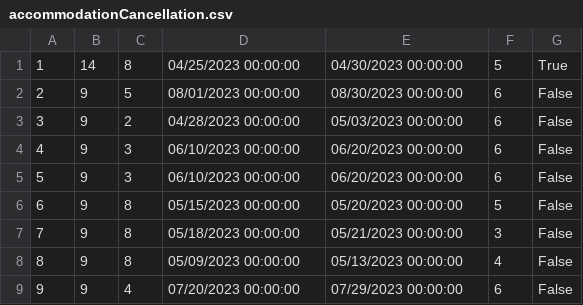
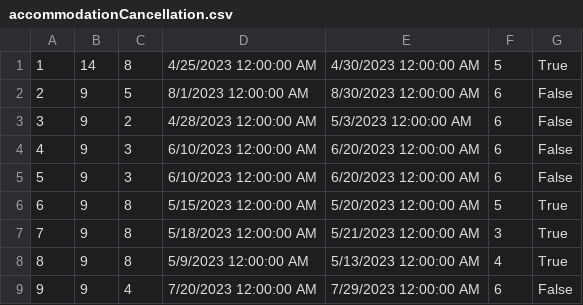
Before and after one commit to dokma11/SIMS-Project-Group-4-Team-B, a CSV file: Sims2023/Sims2023/Resources/Data/accommodationCancellation.csv, drawn as a sheet.

```diff
--- a/Sims2023/Sims2023/Resources/Data/accommodationCancellation.csv
+++ b/Sims2023/Sims2023/Resources/Data/accommodationCancellation.csv
@@ -1,9 +1,9 @@
-1|14|8|04/25/2023 00:00:00|04/30/2023 00:00:00|5|True
-2|9|5|08/01/2023 00:00:00|08/30/2023 00:00:00|6|False
-3|9|2|04/28/2023 00:00:00|05/03/2023 00:00:00|6|False
-4|9|3|06/10/2023 00:00:00|06/20/2023 00:00:00|6|False
-5|9|3|06/10/2023 00:00:00|06/20/2023 00:00:00|6|False
-6|9|8|05/15/2023 00:00:00|05/20/2023 00:00:00|5|False
-7|9|8|05/18/2023 00:00:00|05/21/2023 00:00:00|3|False
-8|9|8|05/09/2023 00:00:00|05/13/2023 00:00:00|4|False
-9|9|4|07/20/2023 00:00:00|07/29/2023 00:00:00|6|False
+1|14|8|4/25/2023 12:00:00 AM|4/30/2023 12:00:00 AM|5|True
+2|9|5|8/1/2023 12:00:00 AM|8/30/2023 12:00:00 AM|6|False
+3|9|2|4/28/2023 12:00:00 AM|5/3/2023 12:00:00 AM|6|False
+4|9|3|6/10/2023 12:00:00 AM|6/20/2023 12:00:00 AM|6|False
+5|9|3|6/10/2023 12:00:00 AM|6/20/2023 12:00:00 AM|6|False
+6|9|8|5/15/2023 12:00:00 AM|5/20/2023 12:00:00 AM|5|True
+7|9|8|5/18/2023 12:00:00 AM|5/21/2023 12:00:00 AM|3|True
+8|9|8|5/9/2023 12:00:00 AM|5/13/2023 12:00:00 AM|4|True
+9|9|4|7/20/2023 12:00:00 AM|7/29/2023 12:00:00 AM|6|False
```
Also changed, not shown: 9 other files.
